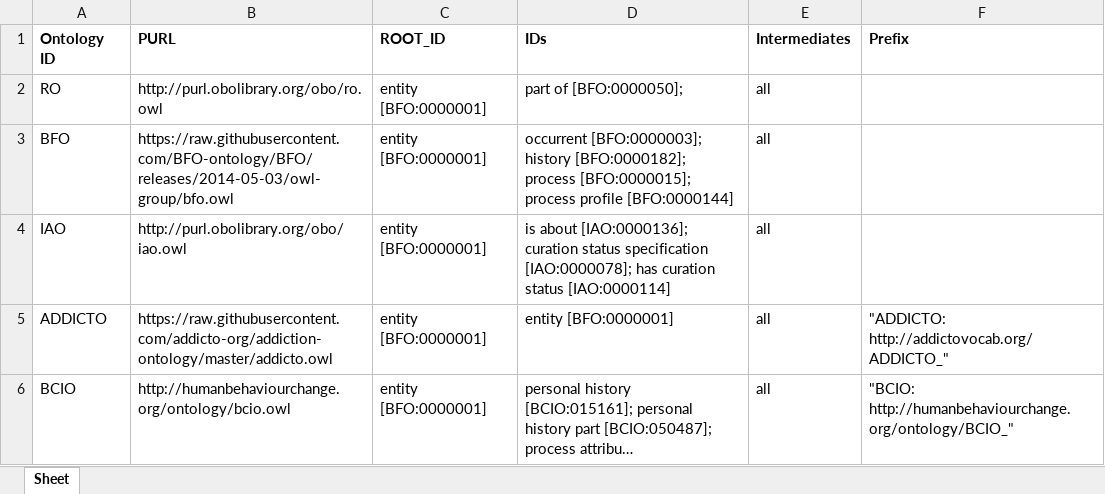
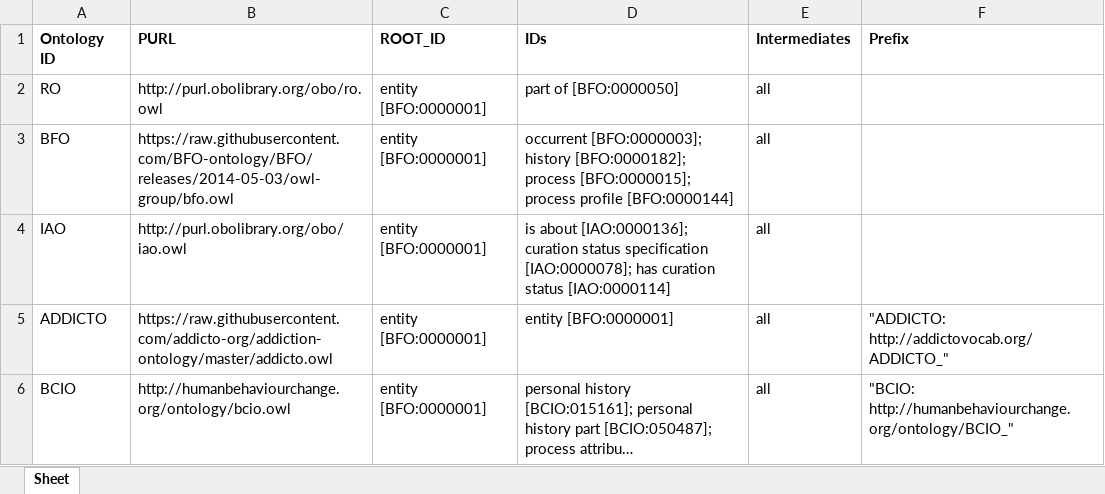
Before and after one commit to robertjwest/Potentially-Traumatic-Experiences-Ontology, an Excel workbook: External_Imports.xlsx, sheet Sheet, drawn as a sheet; long unchanged cells end in …; values as stored, in another font and other column widths than the file's, no borders; the diff names each change by its address in the sheet, - before the commit and + after, or states it on an @@ line.

Commit message:
Externals

```diff
--- a/External_Imports.xlsx (sheet Sheet)
+++ b/External_Imports.xlsx (sheet Sheet)
-D2 (IDs): part of [BFO:0000050];
+D2 (IDs): part of [BFO:0000050]
```
